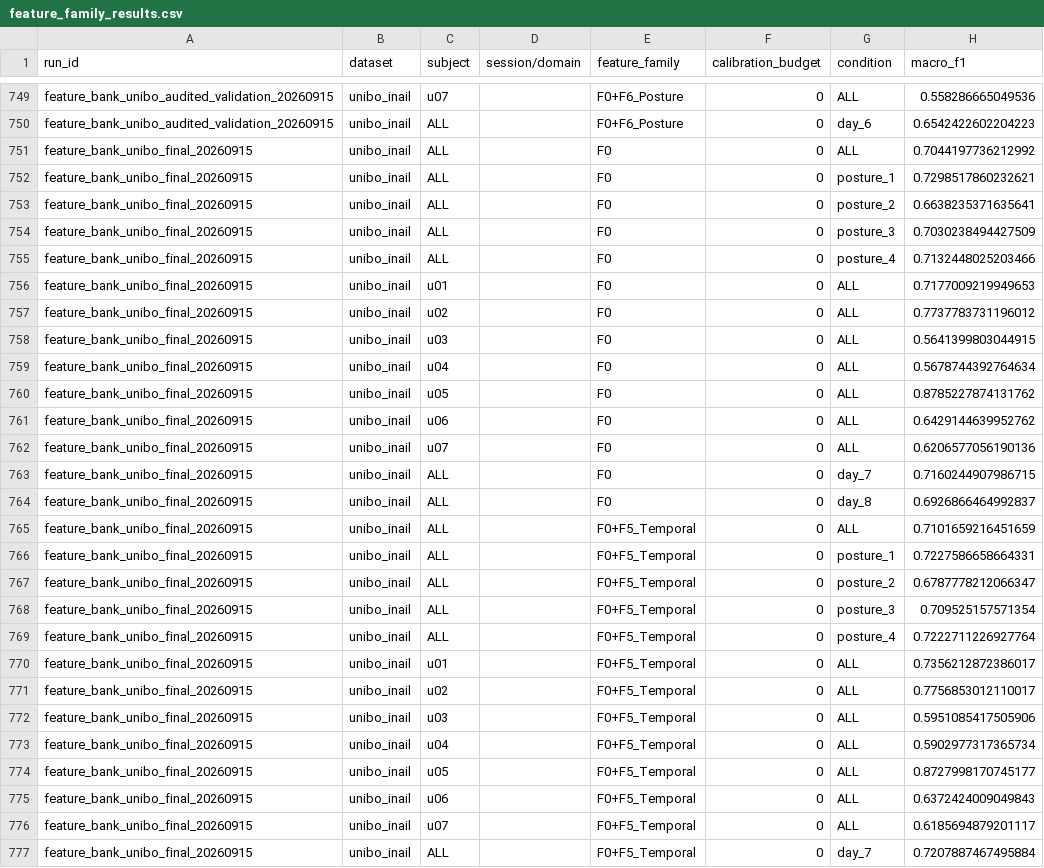
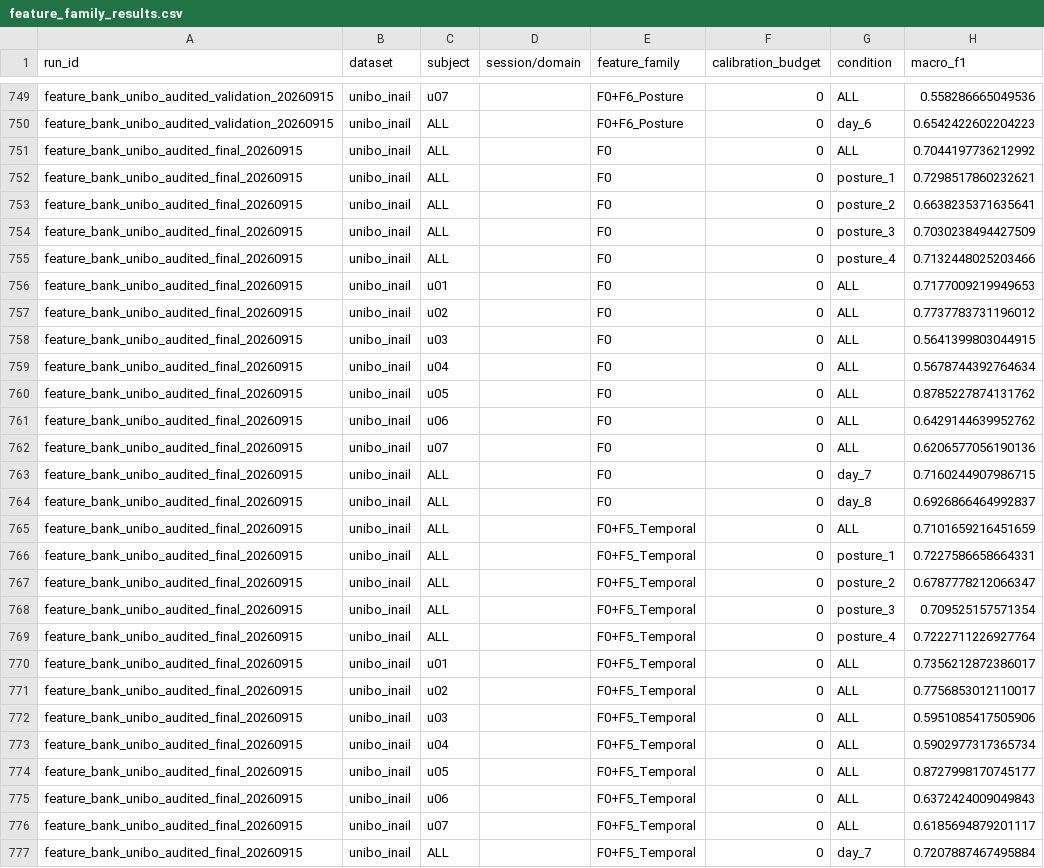
Before and after one commit to boyandong/emg-imu-human-in-the-loop, a CSV file: emgimu_classifier/feature_bank/results/feature_family_results.csv, drawn as a sheet; only a part is shown, gaps mark what is left out; the diff covers the shown part only; the diff names each change by its address in the sheet, - before the commit and + after, or states it on an @@ line.

Commit message:
Persist and replay independent UniBo Feature Bank predictions

```diff
--- a/emgimu_classifier/feature_bank/results/feature_family_results.csv
+++ b/emgimu_classifier/feature_bank/results/feature_family_results.csv
-A751:A777 (run_id): feature_bank_unibo_final_20260915
+A751:A777 (run_id): feature_bank_unibo_audited_final_20260915
```
Also changed, not shown: 1 edited cell elsewhere in this file, 10 other files.
